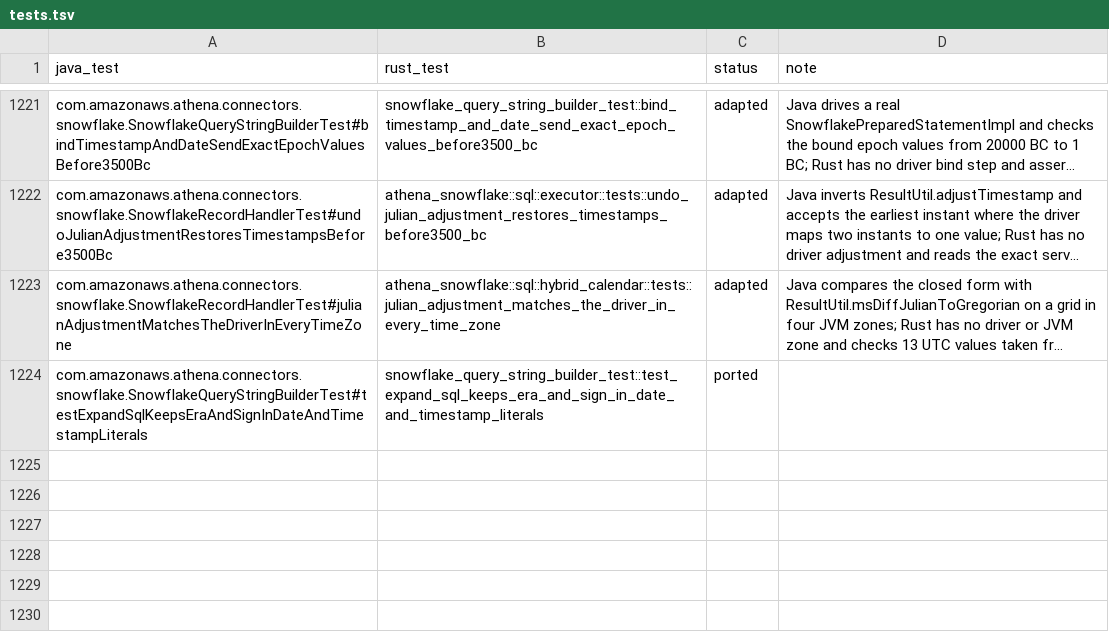
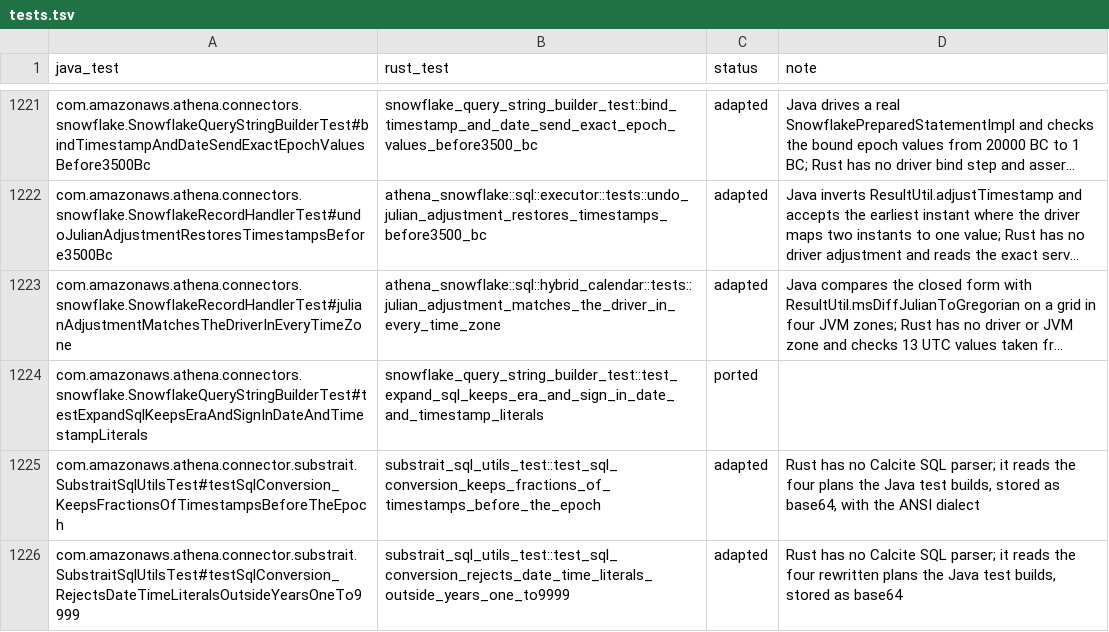
Before and after one commit to never-amazon/aws-athena-query-federation, a TSV file: rust/parity/tests.tsv, drawn as a sheet; only a part is shown, gaps mark what is left out; long unchanged cells end in …; the diff names each change by its address in the sheet, - before the commit and + after, or states it on an @@ line.

Commit message:
Keep pre-epoch timestamp fractions in Substrait literals and reject years outside 0001 to 9999
Add plan-path DATE and TIMESTAMP calendar cases to the wire corpus.

```diff
--- a/rust/parity/tests.tsv
+++ b/rust/parity/tests.tsv
+row 1225: com.amazonaws.athena.connector.substrait.SubstraitSqlUtilsTest#testSqlConversion_KeepsFractionsOfTimestampsBeforeTheEpoch | substrait_sql_utils_test::test_sql_conversion_keeps_fractions_of_timestamps_before_the_epoch | adapted | Rust has no Calcite SQL parser; it reads the four plans the Java test builds, stored as base64, with the ANSI dialect
+row 1226: com.amazonaws.athena.connector.substrait.SubstraitSqlUtilsTest#testSqlConversion_RejectsDateTimeLiteralsOutsideYearsOneTo9999 | substrait_sql_utils_test::test_sql_conversion_rejects_date_time_literals_outside_years_one_to9999 | adapted | Rust has no Calcite SQL parser; it reads the four rewritten plans the Java test builds, stored as base64
```
Also changed, not shown: 5 other files.
